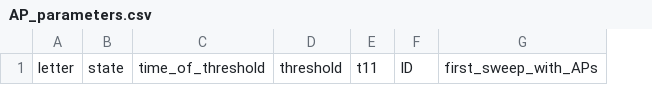
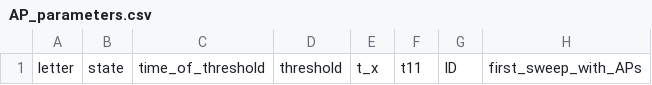
Before and after one commit to rmuzzatti/honours, a CSV file: Data/AP_parameters.csv, drawn as a sheet; only a part is shown; the diff names each change by its address in the sheet, - before the commit and + after, or states it on an @@ line.

```diff
--- a/Data/AP_parameters.csv
+++ b/Data/AP_parameters.csv
+column E, row 1: t_x
```
Also changed, not shown: Data/new_AP_parameters.csv.
